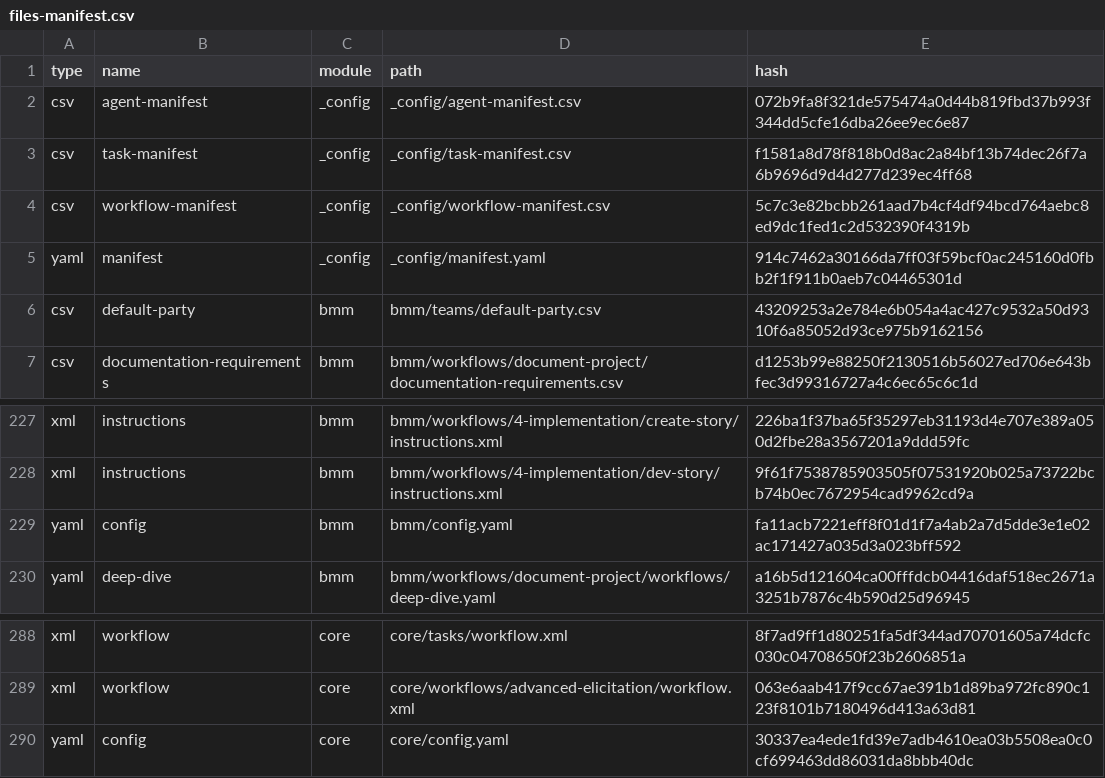
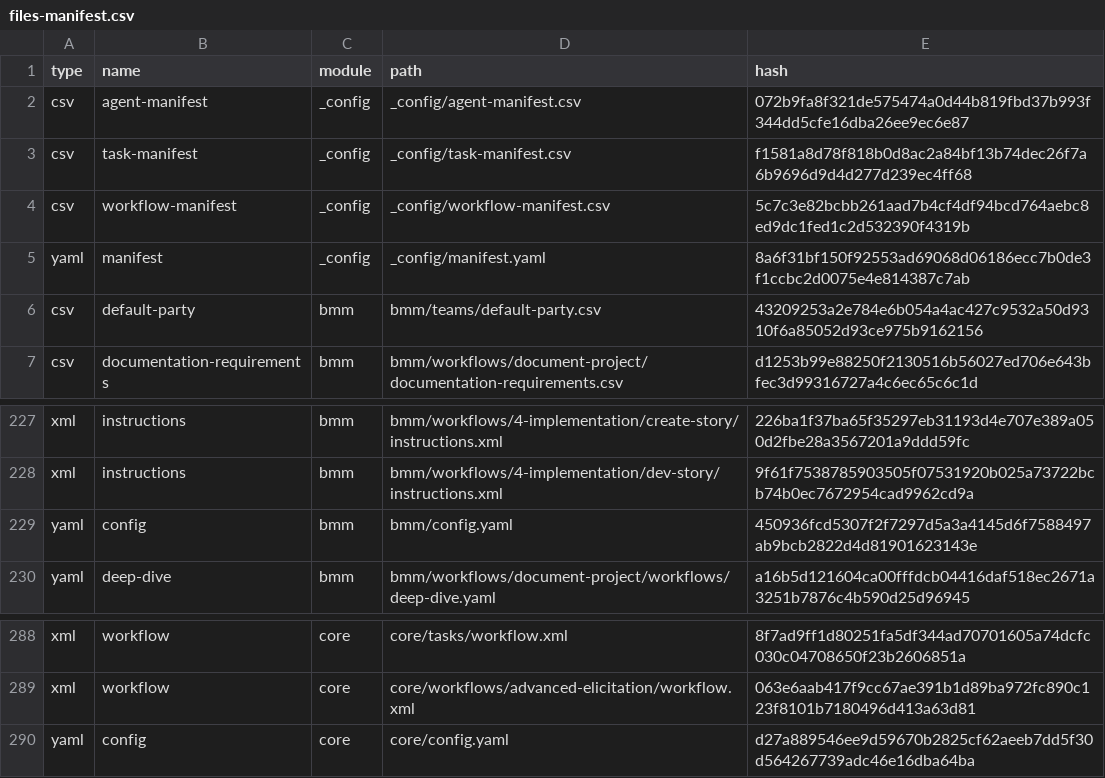
Before and after one commit to ChrisPatten/capital-os, a CSV file: _bmad/_config/files-manifest.csv, drawn as a sheet; only a part is shown, gaps mark what is left out.

```diff
--- a/_bmad/_config/files-manifest.csv
+++ b/_bmad/_config/files-manifest.csv
@@ -4,3 +4,3 @@ type,name,module,path,hash
 "csv","workflow-manifest","_config","_config/workflow-manifest.csv","5c7c3e82bcbb261aad7b4cf4df94bcd764aebc8ed9dc1fed1c2d532390f4319b"
-"yaml","manifest","_config","_config/manifest.yaml","914c7462a30166da7ff03f59bcf0ac245160d0fbb2f1f911b0aeb7c04465301d"
+"yaml","manifest","_config","_config/manifest.yaml","8a6f31bf150f92553ad69068d06186ecc7b0de3f1ccbc2d0075e4e814387c7ab"
 "csv","default-party","bmm","bmm/teams/default-party.csv","43209253a2e784e6b054a4ac427c9532a50d9310f6a85052d93ce975b9162156"
@@ -228,3 +228,3 @@ type,name,module,path,hash
 "xml","instructions","bmm","bmm/workflows/4-implementation/dev-story/instructions.xml","9f61f7538785903505f07531920b025a73722bcb74b0ec7672954cad9962cd9a"
-"yaml","config","bmm","bmm/config.yaml","fa11acb7221eff8f01d1f7a4ab2a7d5dde3e1e02ac171427a035d3a023bff592"
+"yaml","config","bmm","bmm/config.yaml","450936fcd5307f2f7297d5a3a4145d6f7588497ab9bcb2822d4d81901623143e"
 "yaml","deep-dive","bmm","bmm/workflows/document-project/workflows/deep-dive.yaml","a16b5d121604ca00fffdcb04416daf518ec2671a3251b7876c4b590d25d96945"
@@ -289,2 +289,2 @@ type,name,module,path,hash
 "xml","workflow","core","core/workflows/advanced-elicitation/workflow.xml","063e6aab417f9cc67ae391b1d89ba972fc890c123f8101b7180496d413a63d81"
-"yaml","config","core","core/config.yaml","30337ea4ede1fd39e7adb4610ea03b5508ea0c0cf699463dd86031da8bbb40dc"
+"yaml","config","core","core/config.yaml","d27a889546ee9d59670b2825cf62aeeb7dd5f30d564267739adc46e16dba64ba"
```
Also changed, not shown: 25 other files.
